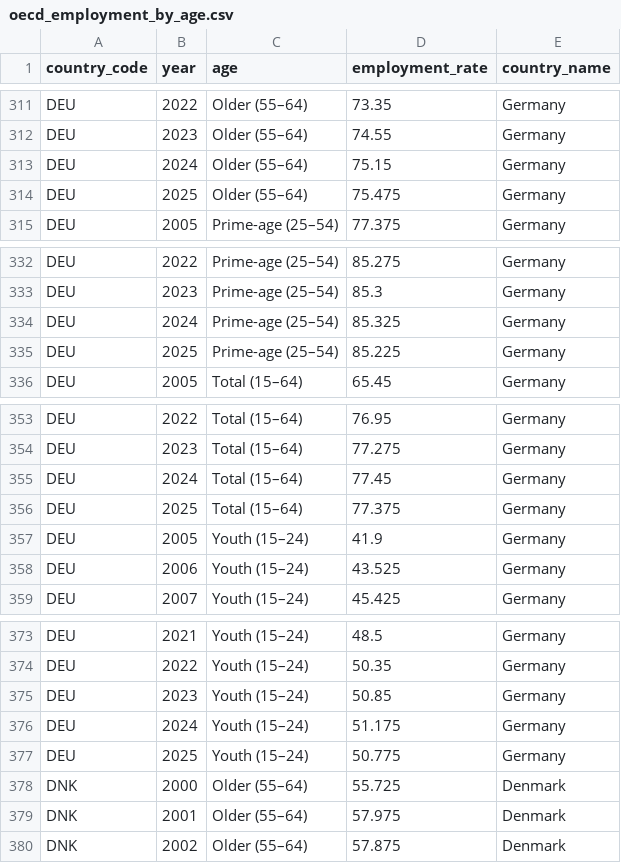
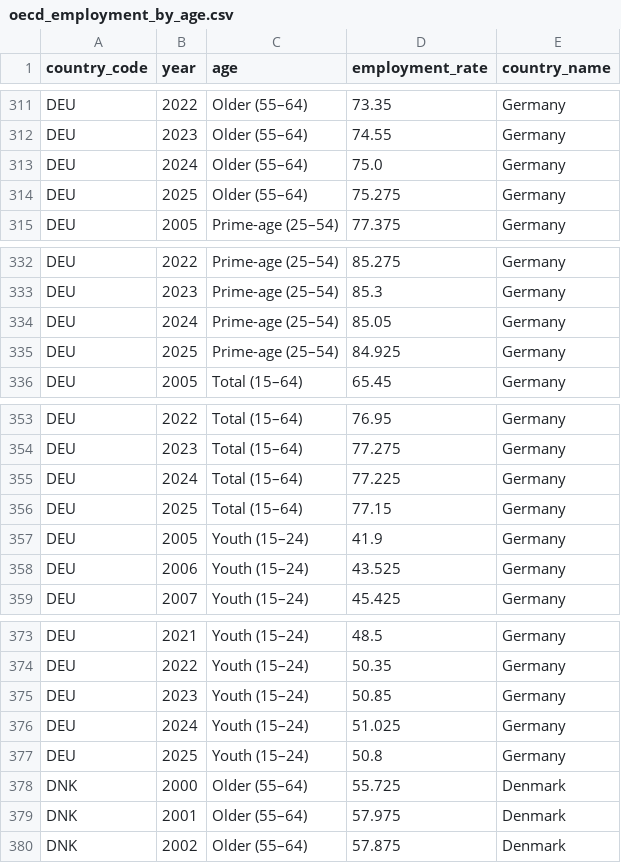
Before and after one commit to CanadaObservatory/CanadaDataObs, a CSV file: data/economics/oecd_employment_by_age.csv, drawn as a sheet; only a part is shown, gaps mark what is left out.

```diff
--- a/data/economics/oecd_employment_by_age.csv
+++ b/data/economics/oecd_employment_by_age.csv
@@ -312,4 +312,4 @@ DEU,2022,Older (55–64),73.35,Germany
 DEU,2023,Older (55–64),74.55,Germany
-DEU,2024,Older (55–64),75.15,Germany
-DEU,2025,Older (55–64),75.475,Germany
+DEU,2024,Older (55–64),75.0,Germany
+DEU,2025,Older (55–64),75.275,Germany
 DEU,2005,Prime-age (25–54),77.375,Germany
@@ -333,4 +333,4 @@ DEU,2022,Prime-age (25–54),85.275,Germany
 DEU,2023,Prime-age (25–54),85.3,Germany
-DEU,2024,Prime-age (25–54),85.325,Germany
-DEU,2025,Prime-age (25–54),85.225,Germany
+DEU,2024,Prime-age (25–54),85.05,Germany
+DEU,2025,Prime-age (25–54),84.925,Germany
 DEU,2005,Total (15–64),65.45,Germany
@@ -354,4 +354,4 @@ DEU,2022,Total (15–64),76.95,Germany
 DEU,2023,Total (15–64),77.275,Germany
-DEU,2024,Total (15–64),77.45,Germany
-DEU,2025,Total (15–64),77.375,Germany
+DEU,2024,Total (15–64),77.225,Germany
+DEU,2025,Total (15–64),77.15,Germany
 DEU,2005,Youth (15–24),41.9,Germany
@@ -375,4 +375,4 @@ DEU,2022,Youth (15–24),50.35,Germany
 DEU,2023,Youth (15–24),50.85,Germany
-DEU,2024,Youth (15–24),51.175,Germany
-DEU,2025,Youth (15–24),50.775,Germany
+DEU,2024,Youth (15–24),51.025,Germany
+DEU,2025,Youth (15–24),50.8,Germany
 DNK,2000,Older (55–64),55.725,Denmark
```
Also changed, not shown: data/economics/boc_bond_yields.csv, data/economics/oecd_employment_rate.csv, 38 other files.
